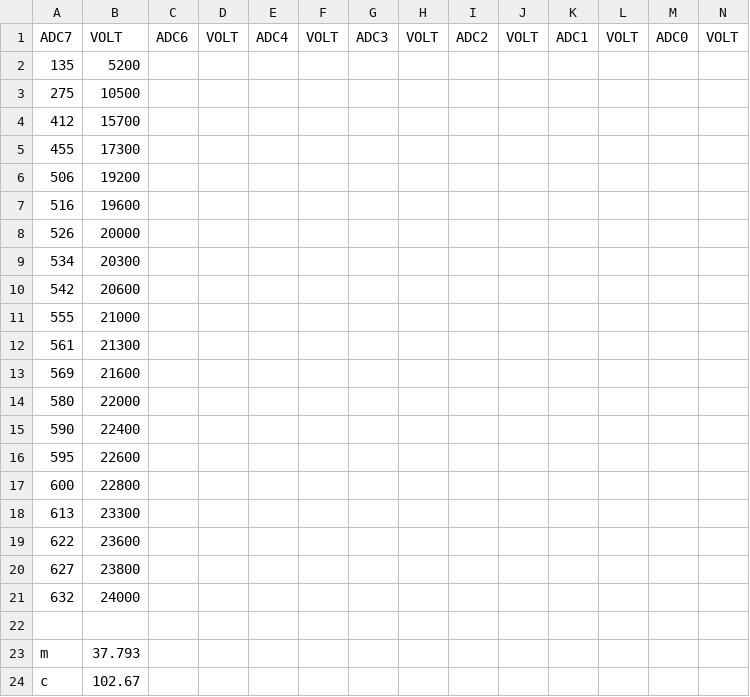
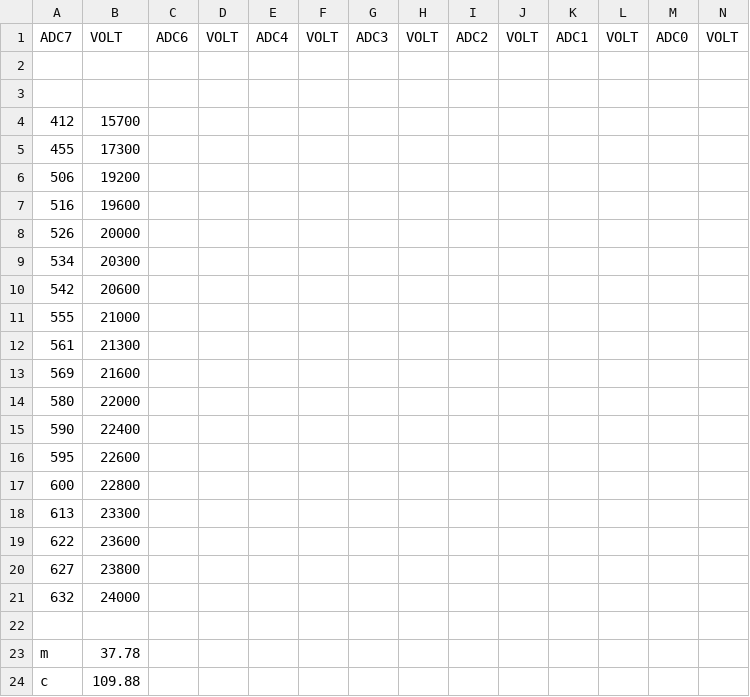
Before and after one commit to BumblebeeAS/hardware, a CSV file: PMB/Firmware/calibration files/Calibration_PMB1.csv, drawn as a sheet; only a part is shown; rows hold the shown columns only; the diff names each change by its address in the sheet, - before the commit and + after, or states it on an @@ line.

```diff
--- a/PMB/Firmware/calibration files/Calibration_PMB1.csv
+++ b/PMB/Firmware/calibration files/Calibration_PMB1.csv
-row 2: 135 | 5200
+row 2: (empty)
-row 3: 275 | 10500
+row 3: (empty)
-B23: 37.793
+B23: 37.78
-B24: 102.67
+B24: 109.88
```
Also changed, not shown: PMB/Firmware/calibration files/Calibration_PMB2.csv, 2 other files.
